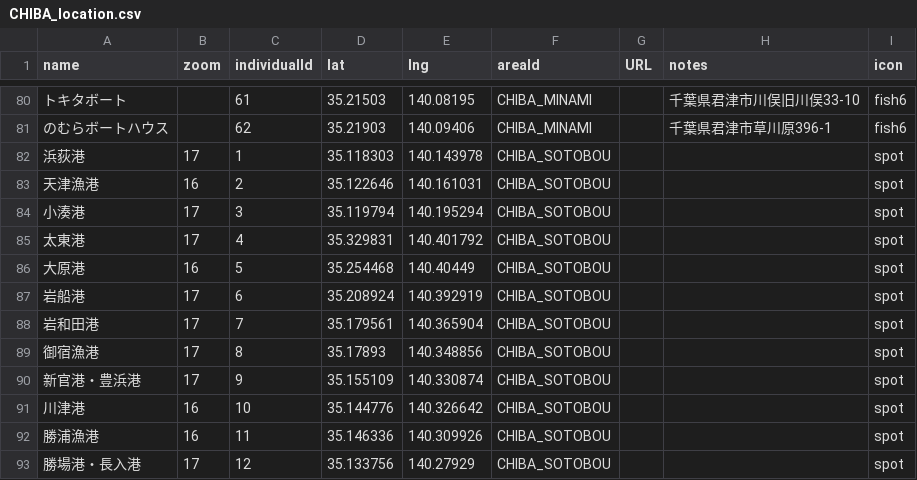
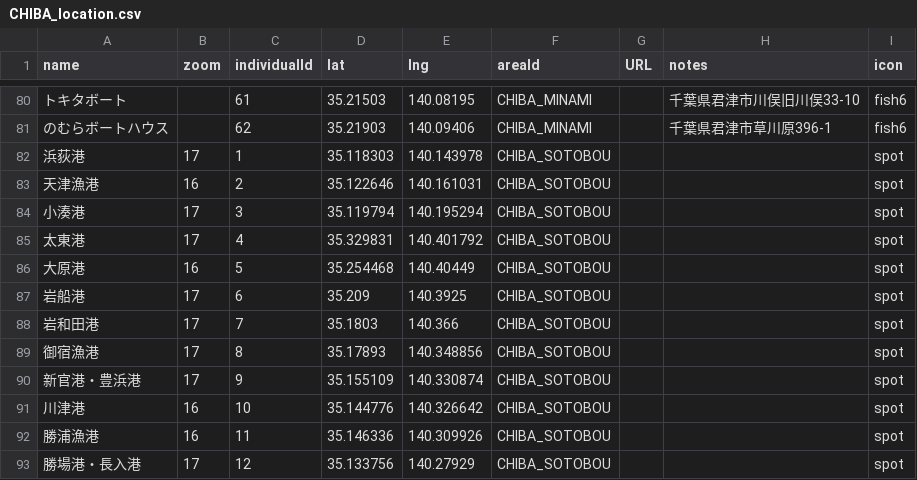
Before and after one commit to 4476barebare/MAP-, a CSV file: KANTO/CHIBA_location.csv, drawn as a sheet; only a part is shown, gaps mark what is left out; the diff names each change by its address in the sheet, - before the commit and + after, or states it on an @@ line.

Commit message:
Update CHIBA_location.csv

```diff
--- a/KANTO/CHIBA_location.csv
+++ b/KANTO/CHIBA_location.csv
-D87 (lat): 35.208924
+D87 (lat): 35.209
-E87 (lng): 140.392919
+E87 (lng): 140.3925
-D88 (lat): 35.179561
+D88 (lat): 35.1803
-E88 (lng): 140.365904
+E88 (lng): 140.366
```
